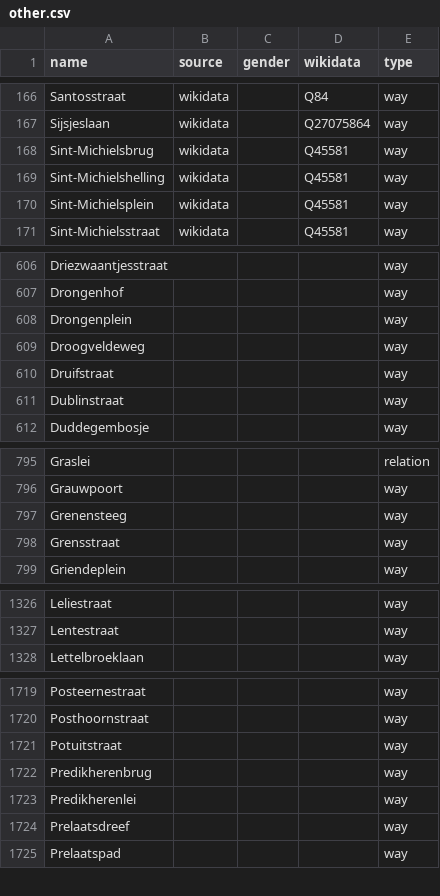
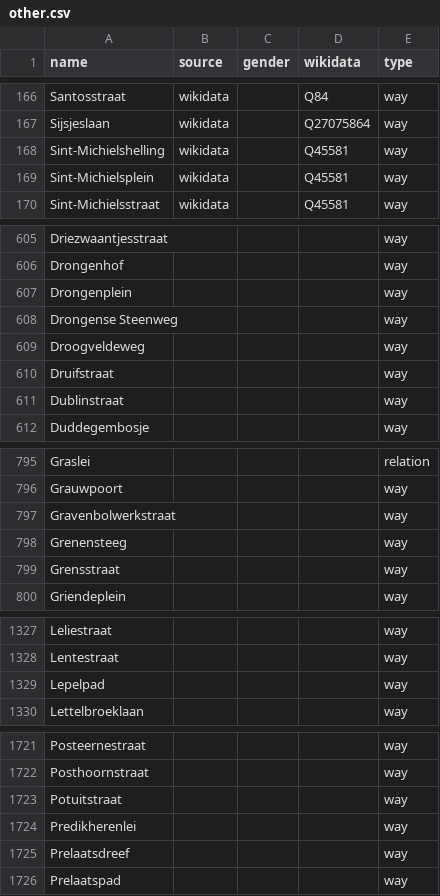
Before and after one commit to EqualStreetNames/equalstreetnames-gent, a CSV file: data/other.csv, drawn as a sheet; only a part is shown, gaps mark what is left out; the diff covers the shown part only.

```diff
--- a/data/other.csv
+++ b/data/other.csv
@@ -167,3 +167,2 @@ Santosstraat,wikidata,,Q84,way
 Sijsjeslaan,wikidata,,Q27075864,way
-Sint-Michielsbrug,wikidata,,Q45581,way
 Sint-Michielshelling,wikidata,,Q45581,way
@@ -608,2 +607,3 @@ Drongenhof,,,,way
 Drongenplein,,,,way
+"Drongense Steenweg",,,,way
 Droogveldeweg,,,,way
@@ -796,2 +796,3 @@ Graslei,,,,relation
 Grauwpoort,,,,way
+Gravenbolwerkstraat,,,,way
 Grenensteeg,,,,way
@@ -1327,2 +1328,3 @@ Leliestraat,,,,way
 Lentestraat,,,,way
+Lepelpad,,,,way
 Lettelbroeklaan,,,,way
@@ -1721,3 +1723,2 @@ Posthoornstraat,,,,way
 Potuitstraat,,,,way
-Predikherenbrug,,,,way
 Predikherenlei,,,,way
```
Also changed, not shown: 1 removed row and 1 edited cell elsewhere in this file, data/gender.csv, 3 other files.
